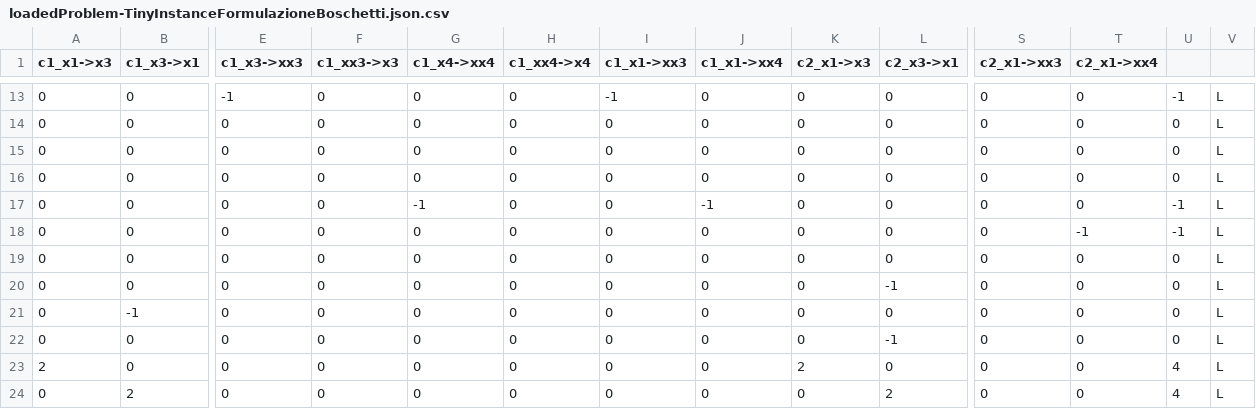
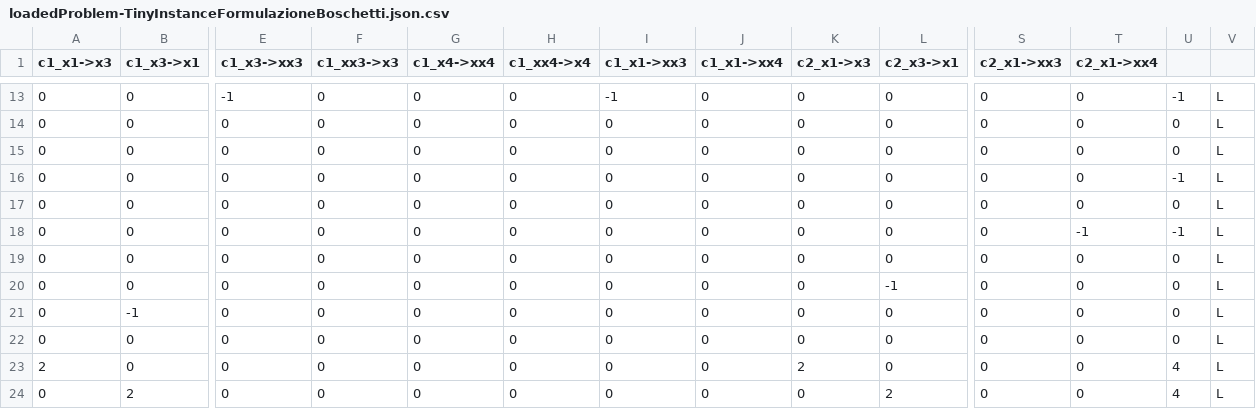
Before and after one commit to giovanni-mormone/MaxFlowOptimization, a CSV file: MaxFlowOptimize/MaxFlowOptimizeDemo/Resources/loadedProblem-TinyInstanceFormulazioneBoschetti.json.csv, drawn as a sheet; only a part is shown, gaps mark what is left out; removed rows and columns are numbered as before the commit, all else as after; rows hold the shown columns only; the diff names each change by its address in the sheet, - before the commit and + after, or states it on an @@ line.

Commit message:
completata la riformulazione e ripristinata formulazione boschetti

```diff
--- a/MaxFlowOptimize/MaxFlowOptimizeDemo/Resources/loadedProblem-TinyInstanceFormulazioneBoschetti.json.csv
+++ b/MaxFlowOptimize/MaxFlowOptimizeDemo/Resources/loadedProblem-TinyInstanceFormulazioneBoschetti.json.csv
-U16: 0
+U16: -1
-G17 (c1_x4->xx4): -1
+G17 (c1_x4->xx4): 0
-J17 (c1_x1->xx4): -1
+J17 (c1_x1->xx4): 0
-U17: -1
+U17: 0
-row 22: 0 | 0 | 0 | 0 | 0 | 0 | 0 | 0 | 0 | -1 | 0 | 0 | 0 | L
+row 22: 0 | 0 | 0 | 0 | 0 | 0 | 0 | 0 | 0 | 0 | 0 | 0 | 0 | L
```
Also changed, not shown: 2 other files.
